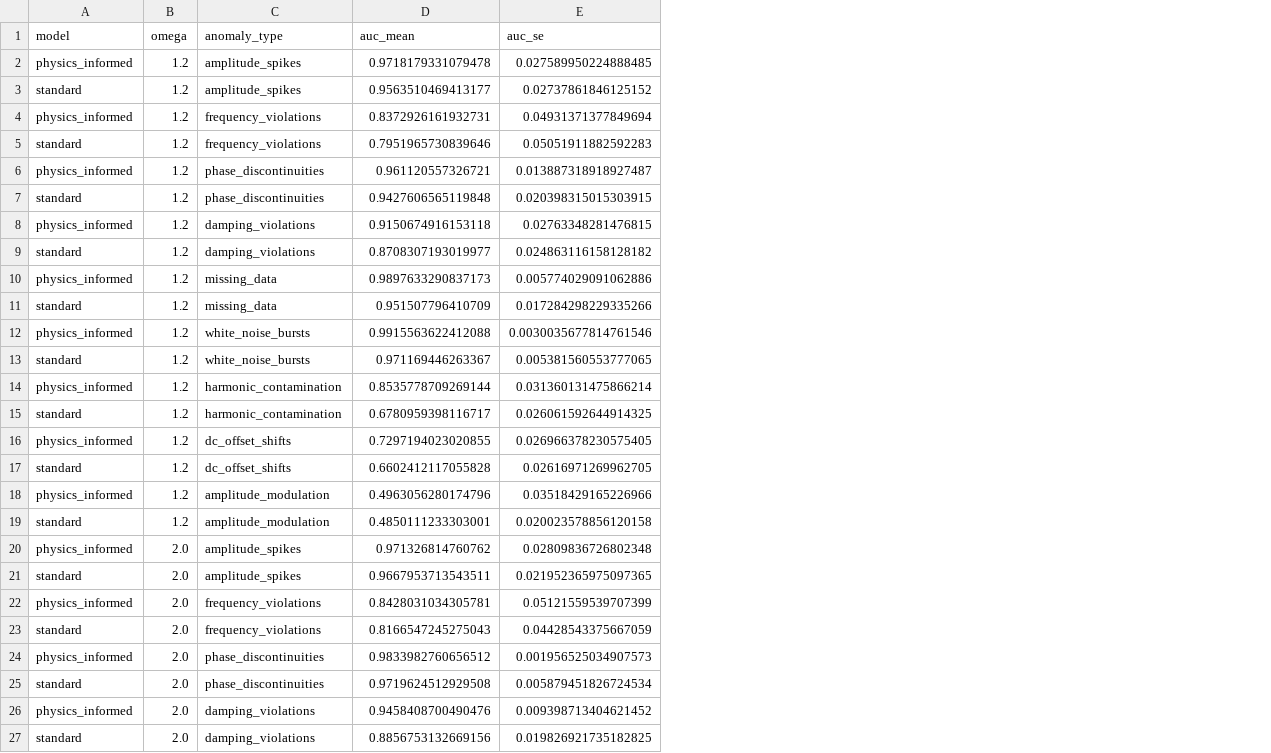
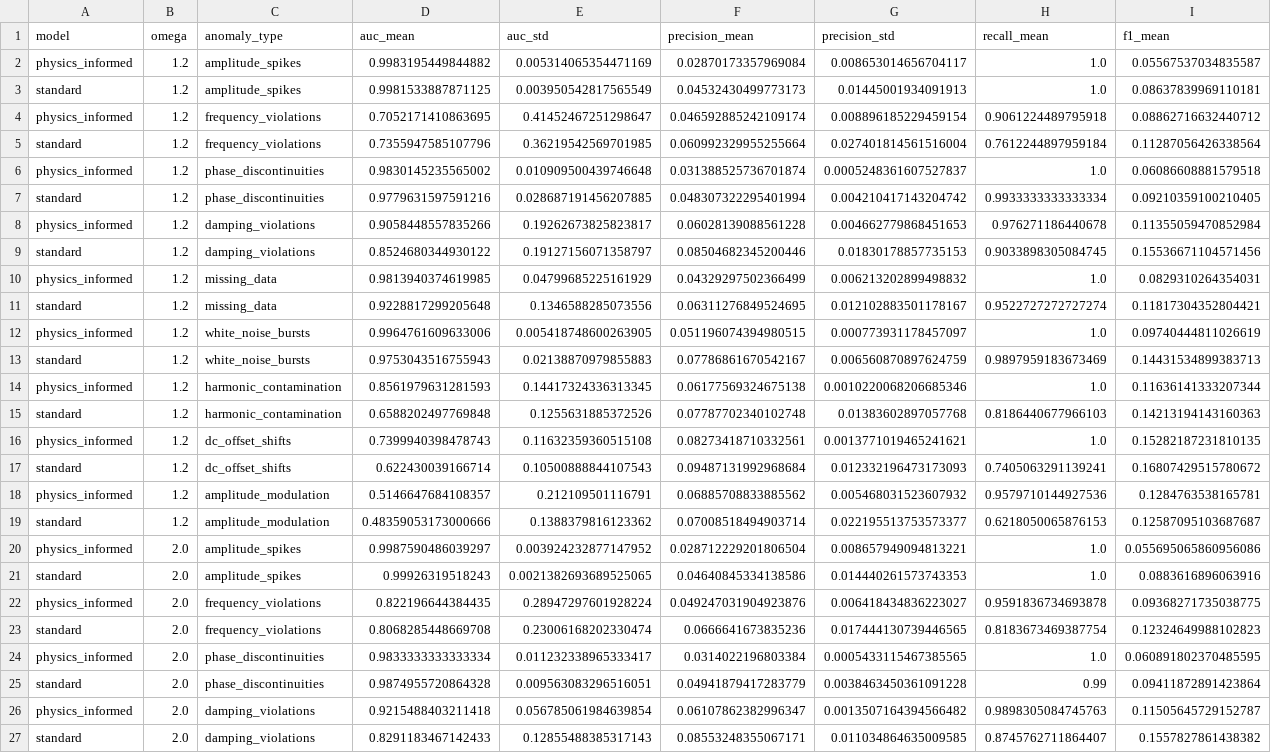
Before and after one commit to suchitakulkarni/anomaly_classification, a CSV file: results/final_small_dataset/seg20_ts500_plw3e-05/multi_eval_aggregated.csv, drawn as a sheet; only a part is shown; removed rows and columns are numbered as before the commit, all else as after; the diff covers the shown part only; the diff names each change by its address in the sheet, - before the commit and + after, or states it on an @@ line.

```diff
--- a/results/final_small_dataset/seg20_ts500_plw3e-05/multi_eval_aggregated.csv
+++ b/results/final_small_dataset/seg20_ts500_plw3e-05/multi_eval_aggregated.csv
-column E (auc_se), rows 2-27: 0.027589950224888485 | 0.02737861846125152 | 0.04931371377849694 | 0.05051911882592283 | 0.013887318918927487 | 0.020398315015303915 | 0.02763348281476815 | 0.024863116158128182 | 0.005774029091062886 | 0.017284298229335266 | 0.0030035677814761546 | 0.005381560553777065 | 0.031360131475866214 | 0.026061592644914325 | 0.026966378230575405 | 0.02616971269962705 | 0.03518429165226966 | 0.020023578856120158 | 0.02809836726802348 | 0.021952365975097365 | 0.05121559539707399 | 0.04428543375667059 | 0.001956525034907573 | 0.005879451826724534 | 0.009398713404621452 | 0.019826921735182825
+column E (auc_std), rows 2-27: 0.005314065354471169 | 0.003950542817565549 | 0.41452467251298647 | 0.36219542569701985 | 0.010909500439746648 | 0.028687191456207885 | 0.19262673825823817 | 0.19127156071358797 | 0.04799685225161929 | 0.1346588285073556 | 0.005418748600263905 | 0.02138870979855883 | 0.14417324336313345 | 0.1255631885372526 | 0.11632359360515108 | 0.10500888844107543 | 0.212109501116791 | 0.1388379816123362 | 0.003924232877147952 | 0.0021382693689525065 | 0.28947297601928224 | 0.23006168202330474 | 0.011232338965333417 | 0.009563083296516051 | 0.056785061984639854 | 0.12855488385317143
+column F (precision_mean), rows 2-27: 0.02870173357969084 | 0.04532430499773173 | 0.046592885242109174 | 0.060992329955255664 | 0.031388525736701874 | 0.048307322295401994 | 0.06028139088561228 | 0.08504682345200446 | 0.04329297502366499 | 0.06311276849524695 | 0.051196074394980515 | 0.07786861670542167 | 0.06177569324675138 | 0.07787702340102748 | 0.08273418710332561 | 0.09487131992968684 | 0.06885708833885562 | 0.07008518494903714 | 0.028712229201806504 | 0.04640845334138586 | 0.049247031904923876 | 0.0666641673835236 | 0.0314022196803384 | 0.04941879417283779 | 0.06107862382996347 | 0.08553248355067171
+column G (precision_std), rows 2-27: 0.008653014656704117 | 0.01445001934091913 | 0.008896185229459154 | 0.027401814561516004 | 0.0005248361607527837 | 0.004210417143204742 | 0.004662779868451653 | 0.01830178857735153 | 0.006213202899498832 | 0.012102883501178167 | 0.000773931178457097 | 0.006560870897624759 | 0.0010220068206685346 | 0.01383602897057768 | 0.0013771019465241621 | 0.012332196473173093 | 0.005468031523607932 | 0.022195513753573377 | 0.008657949094813221 | 0.014440261573743353 | 0.006418434836223027 | 0.017444130739446565 | 0.0005433115467385565 | 0.0038463450361091228 | 0.0013507164394566482 | 0.011034864635009585
+column H (recall_mean), rows 2-27: 1.0 | 1.0 | 0.9061224489795918 | 0.7612244897959184 | 1.0 | 0.9933333333333334 | 0.976271186440678 | 0.9033898305084745 | 1.0 | 0.9522727272727274 | 1.0 | 0.9897959183673469 | 1.0 | 0.8186440677966103 | 1.0 | 0.7405063291139241 | 0.9579710144927536 | 0.6218050065876153 | 1.0 | 1.0 | 0.9591836734693878 | 0.8183673469387754 | 1.0 | 0.99 | 0.9898305084745763 | 0.8745762711864407
+column I (f1_mean), rows 2-27: 0.05567537034835587 | 0.08637839969110181 | 0.08862716632440712 | 0.11287056426338564 | 0.06086608881579518 | 0.09210359100210405 | 0.11355059470852984 | 0.15536671104571456 | 0.0829310264354031 | 0.11817304352804421 | 0.09740444811026619 | 0.14431534899383713 | 0.11636141333207344 | 0.14213194143160363 | 0.15282187231810135 | 0.16807429515780672 | 0.1284763538165781 | 0.12587095103687687 | 0.055695065860956086 | 0.0883616896063916 | 0.09368271735038775 | 0.12324649988102823 | 0.060891802370485595 | 0.09411872891423864 | 0.11505645729152787 | 0.1557827861438382
-D2 (auc_mean): 0.9718179331079478
+D2 (auc_mean): 0.9983195449844882
-D3 (auc_mean): 0.9563510469413177
+D3 (auc_mean): 0.9981533887871125
-D4 (auc_mean): 0.8372926161932731
+D4 (auc_mean): 0.7052171410863695
-D5 (auc_mean): 0.7951965730839646
+D5 (auc_mean): 0.7355947585107796
-D6 (auc_mean): 0.961120557326721
+D6 (auc_mean): 0.9830145235565002
-D7 (auc_mean): 0.9427606565119848
+D7 (auc_mean): 0.9779631597591216
-D8 (auc_mean): 0.9150674916153118
+D8 (auc_mean): 0.9058448557835266
-D9 (auc_mean): 0.8708307193019977
+D9 (auc_mean): 0.8524680344930122
-D10 (auc_mean): 0.9897633290837173
+D10 (auc_mean): 0.9813940374619985
-D11 (auc_mean): 0.951507796410709
+D11 (auc_mean): 0.9228817299205648
-D12 (auc_mean): 0.9915563622412088
+D12 (auc_mean): 0.9964761609633006
-D13 (auc_mean): 0.971169446263367
+D13 (auc_mean): 0.9753043516755943
-D14 (auc_mean): 0.8535778709269144
+D14 (auc_mean): 0.8561979631281593
-D15 (auc_mean): 0.6780959398116717
+D15 (auc_mean): 0.6588202497769848
-D16 (auc_mean): 0.7297194023020855
+D16 (auc_mean): 0.7399940398478743
-D17 (auc_mean): 0.6602412117055828
+D17 (auc_mean): 0.622430039166714
-D18 (auc_mean): 0.4963056280174796
+D18 (auc_mean): 0.5146647684108357
-D19 (auc_mean): 0.4850111233303001
+D19 (auc_mean): 0.48359053173000666
-D20 (auc_mean): 0.971326814760762
+D20 (auc_mean): 0.9987590486039297
-D21 (auc_mean): 0.9667953713543511
+D21 (auc_mean): 0.99926319518243
-D22 (auc_mean): 0.8428031034305781
+D22 (auc_mean): 0.822196644384435
-D23 (auc_mean): 0.8166547245275043
+D23 (auc_mean): 0.8068285448669708
-D24 (auc_mean): 0.9833982760656512
+D24 (auc_mean): 0.9833333333333334
-D25 (auc_mean): 0.9719624512929508
+D25 (auc_mean): 0.9874955720864328
-D26 (auc_mean): 0.9458408700490476
+D26 (auc_mean): 0.9215488403211418
-D27 (auc_mean): 0.8856753132669156
+D27 (auc_mean): 0.8291183467142433
```
Also changed, not shown: 46 edited cells elsewhere in this file, results/final_large_dataset/seg200_ts2000_plw3e-05/multi_eval_aggregated.csv, 34 other files.
